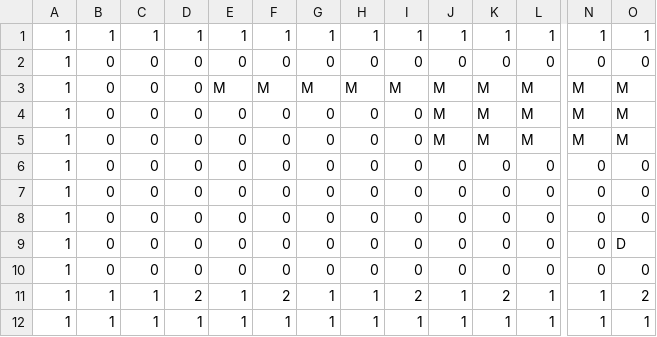
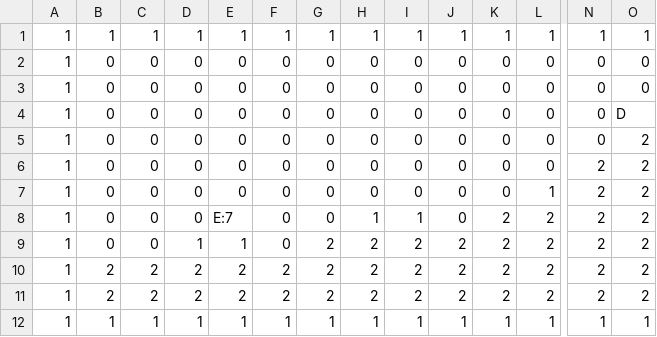
Before and after one commit to rodriguezric/lava-bonk, a CSV file: levels/7.csv, drawn as a sheet; only a part is shown, gaps mark what is left out; removed rows and columns are numbered as before the commit, all else as after; rows hold the shown columns only; the diff names each change by its address in the sheet, - before the commit and + after, or states it on an @@ line.

```diff
--- a/levels/7.csv
+++ b/levels/7.csv
-row 3: 1 | 0 | 0 | 0 | M | M | M | M | M | M | M | M | M | M
-row 4: 1 | 0 | 0 | 0 | 0 | 0 | 0 | 0 | 0 | M | M | M | M | M
-row 5: 1 | 0 | 0 | 0 | 0 | 0 | 0 | 0 | 0 | M | M | M | M | M
-row 6: 1 | 0 | 0 | 0 | 0 | 0 | 0 | 0 | 0 | 0 | 0 | 0 | 0 | 0
-row 7: 1 | 0 | 0 | 0 | 0 | 0 | 0 | 0 | 0 | 0 | 0 | 0 | 0 | 0
-O5: 0
+O5: 2
+row 6: 1 | 0 | 0 | 0 | 0 | 0 | 0 | 0 | 0 | 0 | 0 | 0 | 2 | 2
+row 7: 1 | 0 | 0 | 0 | 0 | 0 | 0 | 0 | 0 | 0 | 0 | 1 | 2 | 2
+row 8: 1 | 0 | 0 | 0 | E:7 | 0 | 0 | 1 | 1 | 0 | 2 | 2 | 2 | 2
+row 9: 1 | 0 | 0 | 1 | 1 | 0 | 2 | 2 | 2 | 2 | 2 | 2 | 2 | 2
-B10: 1
+B10: 2
-C10: 1
+C10: 2
-E10: 1
+E10: 2
-G10: 1
+G10: 2
-H10: 1
+H10: 2
-J10: 1
+J10: 2
-L10: 1
+L10: 2
-N10: 1
+N10: 2
+row 11: 1 | 2 | 2 | 2 | 2 | 2 | 2 | 2 | 2 | 2 | 2 | 2 | 2 | 2
```
Also changed, not shown: levels/2.csv, levels/3.csv, 10 other files.
